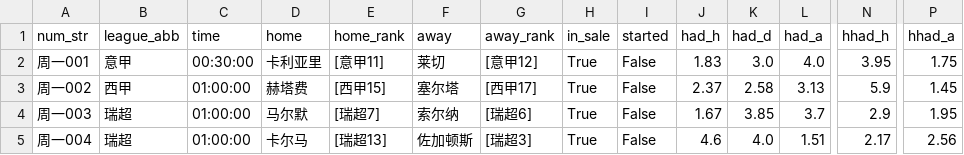
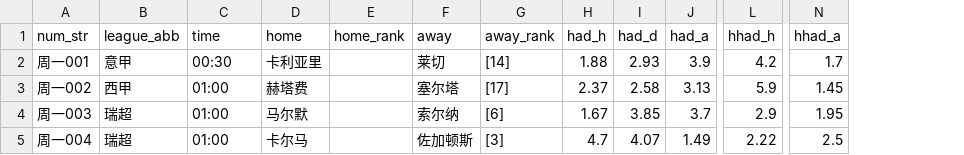
Before and after one commit to wanglin-777/jc-football, a CSV file: data/today_matches.csv, drawn as a sheet; only a part is shown, gaps mark what is left out; removed rows and columns are numbered as before the commit, all else as after; the diff covers the shown part only; the diff names each change by its address in the sheet, - before the commit and + after, or states it on an @@ line.

```diff
--- a/data/today_matches.csv
+++ b/data/today_matches.csv
-column H (in_sale), rows 2-5: all True
-column I (started), rows 2-5: all False
-C2 (time): 00:30:00
+C2 (time): 00:30
-E2 (home_rank): [意甲11]
+E2 (home_rank): (empty)
-G2 (away_rank): [意甲12]
+G2 (away_rank): [14]
-H2 (had_h): 1.83
+H2 (had_h): 1.88
-I2 (had_d): 3.0
+I2 (had_d): 2.93
-J2 (had_a): 4.0
+J2 (had_a): 3.9
-L2 (hhad_h): 3.95
+L2 (hhad_h): 4.2
-N2 (hhad_a): 1.75
+N2 (hhad_a): 1.7
-C3:C5 (time): 01:00:00
+C3:C5 (time): 01:00
-E3 (home_rank): [西甲15]
+E3 (home_rank): (empty)
-G3 (away_rank): [西甲17]
+G3 (away_rank): [17]
-E4 (home_rank): [瑞超7]
+E4 (home_rank): (empty)
-G4 (away_rank): [瑞超6]
+G4 (away_rank): [6]
-E5 (home_rank): [瑞超13]
+E5 (home_rank): (empty)
-G5 (away_rank): [瑞超3]
+G5 (away_rank): [3]
-H5 (had_h): 4.6
+H5 (had_h): 4.7
-I5 (had_d): 4.0
+I5 (had_d): 4.07
-J5 (had_a): 1.51
+J5 (had_a): 1.49
-L5 (hhad_h): 2.17
+L5 (hhad_h): 2.22
-N5 (hhad_a): 2.56
+N5 (hhad_a): 2.5
```
Also changed, not shown: 43 edited cells elsewhere in this file, data/history_csv/历史预测_全量.csv, data/history_csv/预测_2026-09-07.csv, 8 other files.
